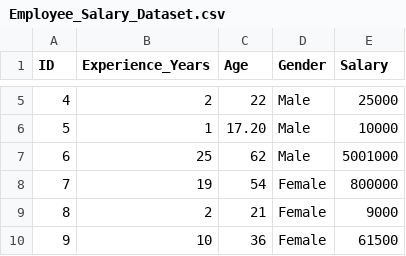
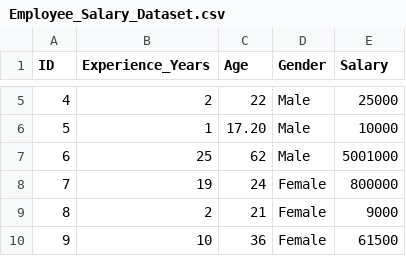
Before and after one commit to Chetana10r/ML_Practicals, a CSV file: Pre-Processing/Employee_Salary_Dataset.csv, drawn as a sheet; only a part is shown, gaps mark what is left out.

```diff
--- a/Pre-Processing/Employee_Salary_Dataset.csv
+++ b/Pre-Processing/Employee_Salary_Dataset.csv
@@ -7,3 +7,3 @@ ID,Experience_Years,Age,Gender,Salary
 6,25,62,Male,5001000
-7,19,54,Female,800000
+7,19,24,Female,800000
 8,2,21,Female,9000
```
Also changed, not shown: 4 other files.
